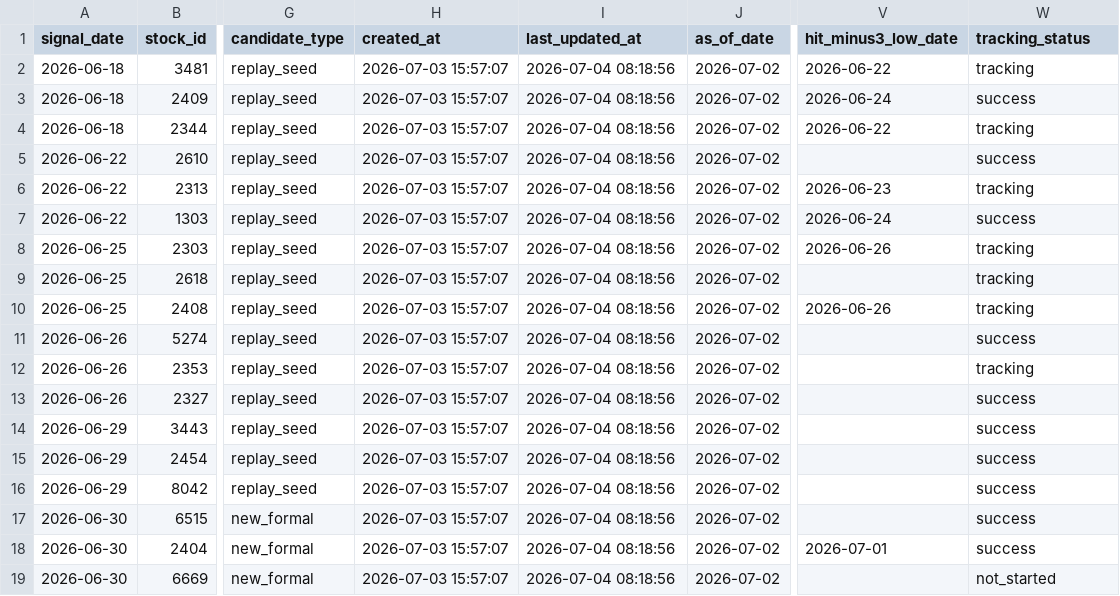
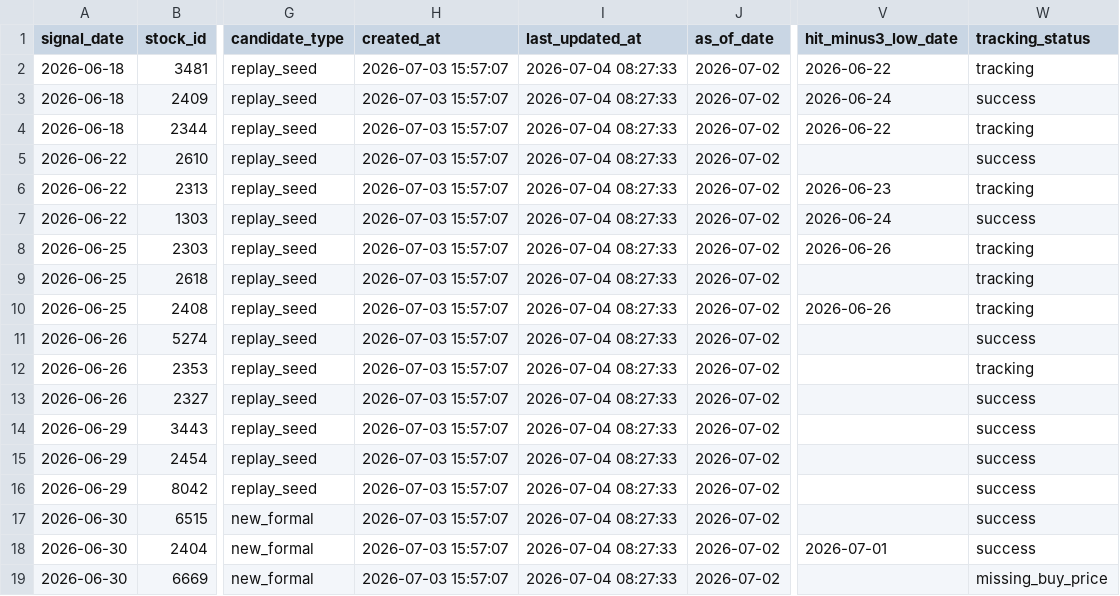
Before and after one commit to lyj5846/Yuchieh, a CSV file: formal_layer/formal_signal_ledger.csv, drawn as a sheet; only a part is shown, gaps mark what is left out; the diff names each change by its address in the sheet, - before the commit and + after, or states it on an @@ line.

```diff
--- a/formal_layer/formal_signal_ledger.csv
+++ b/formal_layer/formal_signal_ledger.csv
-I2:I19 (last_updated_at): 2026-07-04 08:18:56
+I2:I19 (last_updated_at): 2026-07-04 08:27:33
-W19 (tracking_status): not_started
+W19 (tracking_status): missing_buy_price
```
Also changed, not shown: formal_layer/formal_candidate_tracking.csv, 29 other files.
